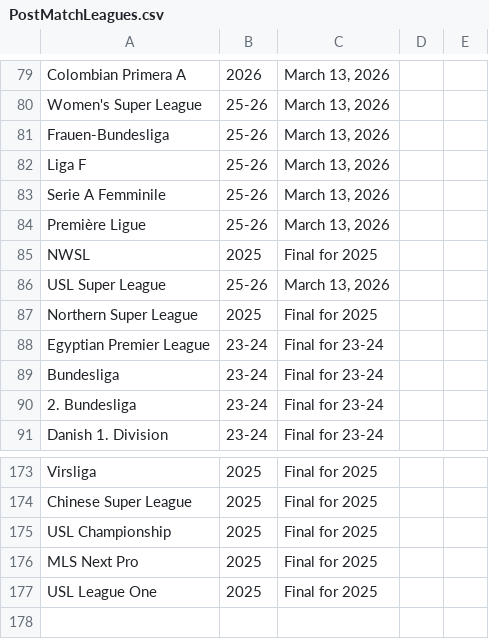
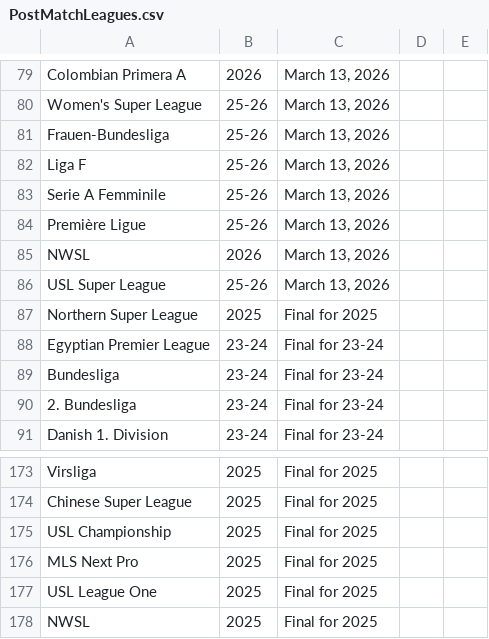
Before and after one commit to emrahderel/Post_Match_App, a CSV file: PostMatchLeagues.csv, drawn as a sheet; only a part is shown, gaps mark what is left out.

```diff
--- a/PostMatchLeagues.csv
+++ b/PostMatchLeagues.csv
@@ -84,3 +84,3 @@ Serie A Femminile,25-26,"March 13, 2026",,
 Première Ligue,25-26,"March 13, 2026",,
-NWSL,2025,Final for 2025,,
+NWSL,2026,"March 13, 2026",,
 USL Super League,25-26,"March 13, 2026",,
@@ -177 +177,2 @@ MLS Next Pro,2025,Final for 2025,,
 USL League One,2025,Final for 2025,,
+NWSL,2025,Final for 2025,,
```
Also changed, not shown: 3 other files.
